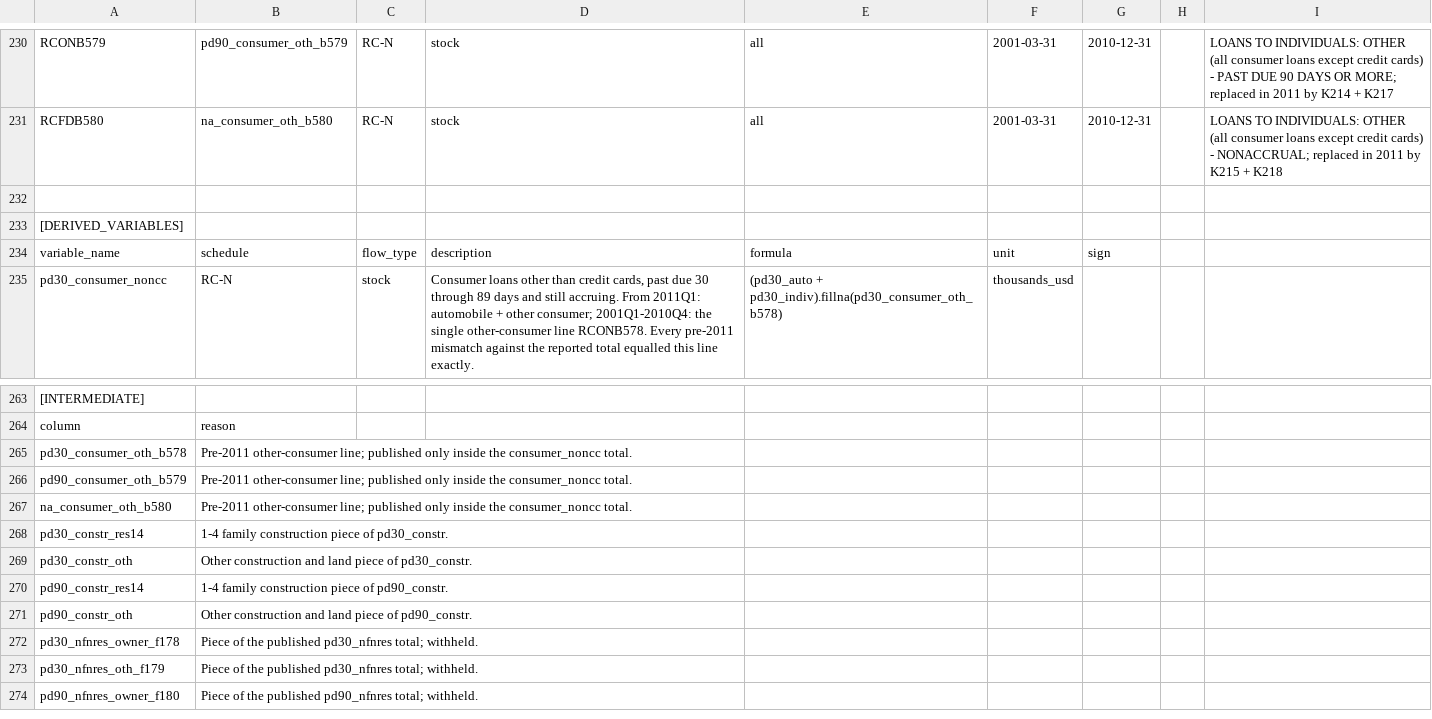
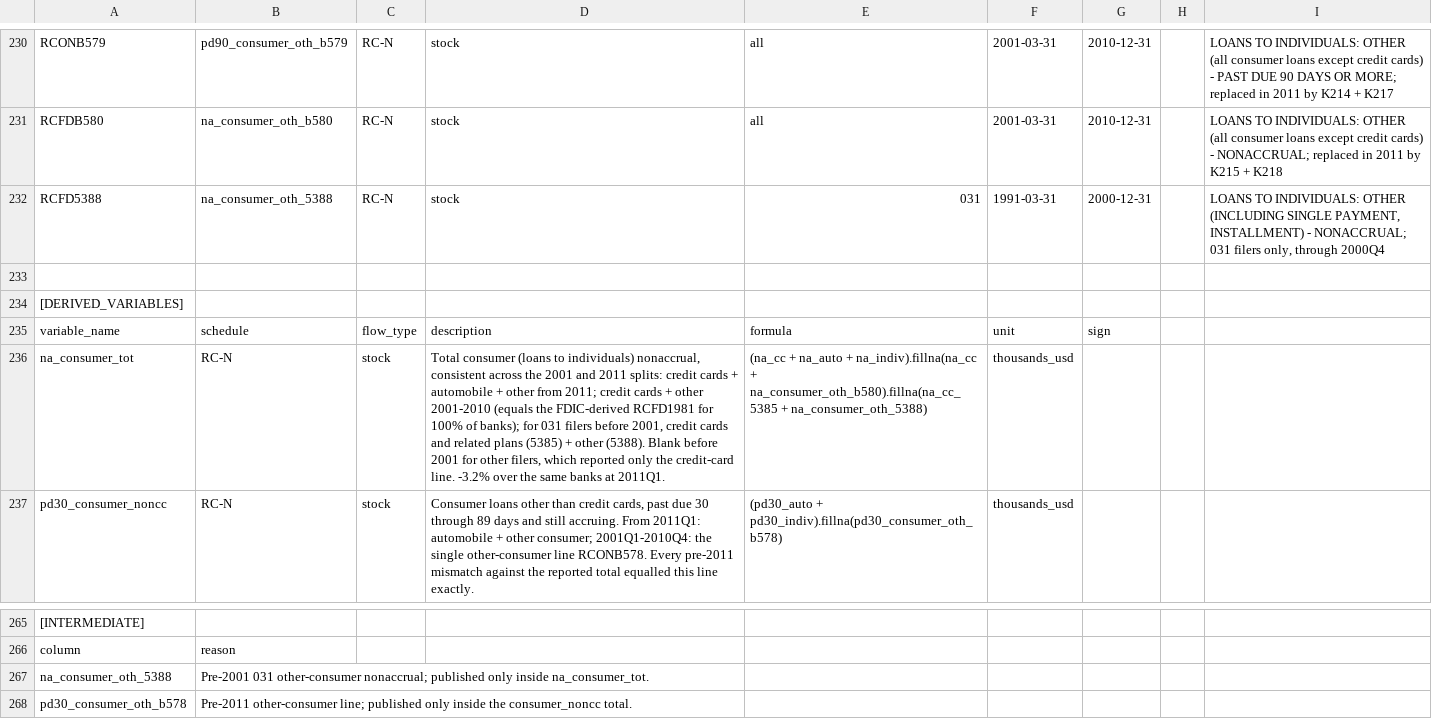
Before and after one commit to mplosser/bankpanel, a CSV file: configs/rc_n_past_due.csv, drawn as a sheet; only a part is shown, gaps mark what is left out; the shorter side is filled out with more unchanged rows; the diff names each change by its address in the sheet, - before the commit and + after, or states it on an @@ line.

```diff
--- a/configs/rc_n_past_due.csv
+++ b/configs/rc_n_past_due.csv
+row 232: RCFD5388 | na_consumer_oth_5388 | RC-N | stock | 031 | 1991-03-31 | 2000-12-31 |  | LOANS TO INDIVIDUALS: OTHER (INCLUDING SINGLE PAYMENT, INSTALLMENT) - NONACCRUAL; 031 filers only, through 2000Q4
+row 236: na_consumer_tot | RC-N | stock | Total consumer (loans to individuals) nonaccrual, consistent across the 2001 and 2011 splits: credit cards + automobile + other from 2011; credit cards + other 2001-2010 (equals the FDIC-derived RCFD1981 for 100% of banks); for 031 filers before 2001, credit cards and related plans (5385) + other (5388). Blank before 2001 for other filers, which reported only the credit-card line. -3.2% over the same banks at 2011Q1. | (na_cc + na_auto + na_indiv).fillna(na_cc + na_consumer_oth_b580).fillna(na_cc_5385 + na_consumer_oth_5388) | thousands_usd
+row 267: na_consumer_oth_5388 | Pre-2001 031 other-consumer nonaccrual; published only inside na_consumer_tot.
```
Also changed, not shown: configs/ri_b_chargeoffs.csv, review/01_names.csv, 7 other files.
